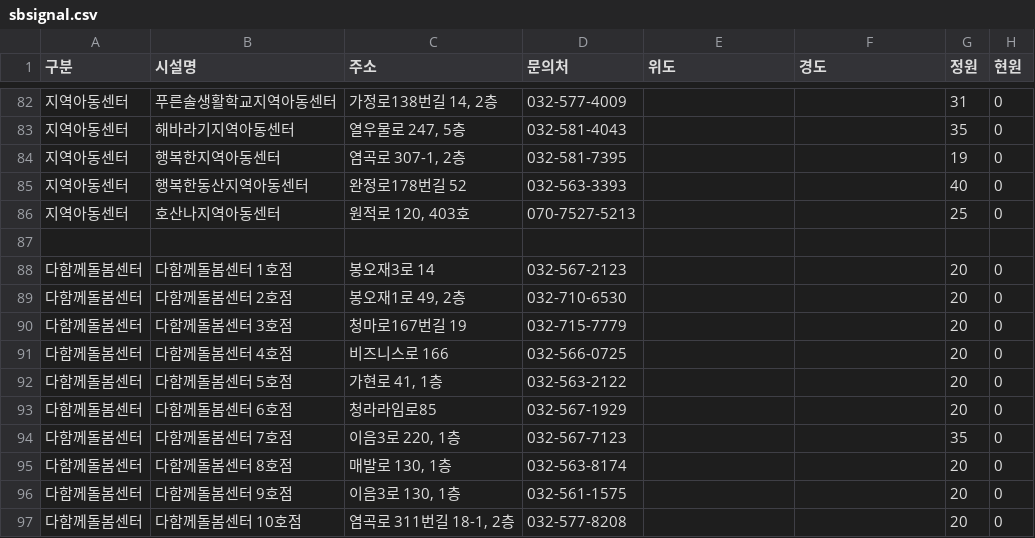
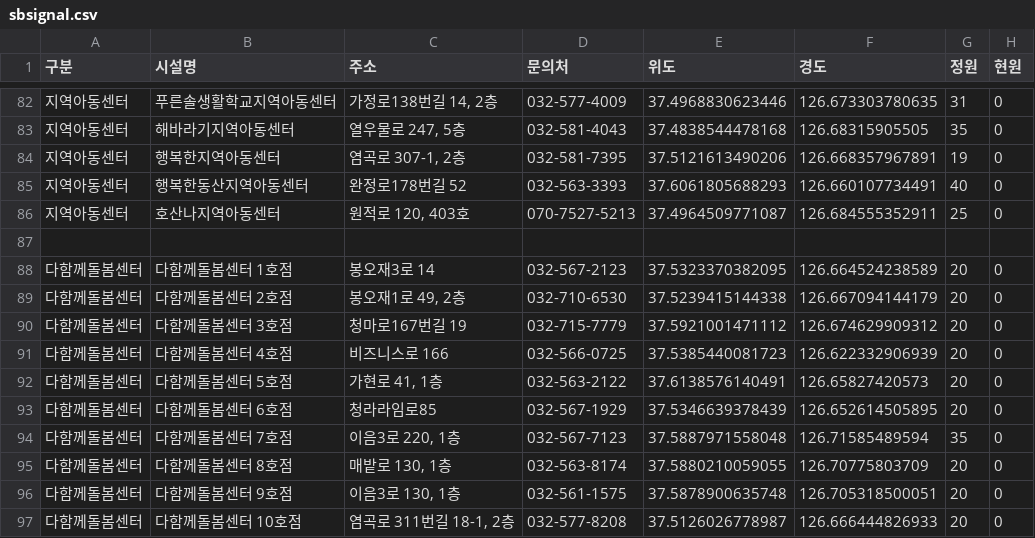
Before and after one commit to lih0606/signal, a CSV file: sbsignal.csv, drawn as a sheet; only a part is shown, gaps mark what is left out; the diff covers the shown part only.

```diff
--- a/sbsignal.csv
+++ b/sbsignal.csv
@@ -82,16 +82,16 @@
-지역아동센터,푸른솔생활학교지역아동센터,"가정로138번길 14, 2층",032-577-4009,,,31,0
-지역아동센터,해바라기지역아동센터,"열우물로 247, 5층",032-581-4043,,,35,0
-지역아동센터,행복한지역아동센터,"염곡로 307-1, 2층",032-581-7395,,,19,0
-지역아동센터,행복한동산지역아동센터,완정로178번길 52,032-563-3393,,,40,0
-지역아동센터,호산나지역아동센터,"원적로 120, 403호",070-7527-5213,,,25,0
+지역아동센터,푸른솔생활학교지역아동센터,"가정로138번길 14, 2층",032-577-4009,37.4968830623446,126.673303780635,31,0
+지역아동센터,해바라기지역아동센터,"열우물로 247, 5층",032-581-4043,37.4838544478168,126.68315905505,35,0
+지역아동센터,행복한지역아동센터,"염곡로 307-1, 2층",032-581-7395,37.5121613490206,126.668357967891,19,0
+지역아동센터,행복한동산지역아동센터,완정로178번길 52,032-563-3393,37.6061805688293,126.660107734491,40,0
+지역아동센터,호산나지역아동센터,"원적로 120, 403호",070-7527-5213,37.4964509771087,126.684555352911,25,0
 
-다함께돌봄센터,다함께돌봄센터 1호점,봉오재3로 14,032-567-2123,,,20,0
-다함께돌봄센터,다함께돌봄센터 2호점,"봉오재1로 49, 2층",032-710-6530,,,20,0
-다함께돌봄센터,다함께돌봄센터 3호점,청마로167번길 19,032-715-7779,,,20,0
-다함께돌봄센터,다함께돌봄센터 4호점,비즈니스로 166,032-566-0725,,,20,0
-다함께돌봄센터,다함께돌봄센터 5호점,"가현로 41, 1층",032-563-2122,,,20,0
-다함께돌봄센터,다함께돌봄센터 6호점,청라라임로85,032-567-1929,,,20,0
-다함께돌봄센터,다함께돌봄센터 7호점,"이음3로 220, 1층",032-567-7123,,,35,0
-다함께돌봄센터,다함께돌봄센터 8호점,"매발로 130, 1층",032-563-8174,,,20,0
-다함께돌봄센터,다함께돌봄센터 9호점,"이음3로 130, 1층",032-561-1575,,,20,0
-다함께돌봄센터,다함께돌봄센터 10호점,"염곡로 311번길 18-1, 2층",032-577-8208,,,20,0
+다함께돌봄센터,다함께돌봄센터 1호점,봉오재3로 14,032-567-2123,37.5323370382095,126.664524238589,20,0
+다함께돌봄센터,다함께돌봄센터 2호점,"봉오재1로 49, 2층",032-710-6530,37.5239415144338,126.667094144179,20,0
+다함께돌봄센터,다함께돌봄센터 3호점,청마로167번길 19,032-715-7779,37.5921001471112,126.674629909312,20,0
+다함께돌봄센터,다함께돌봄센터 4호점,비즈니스로 166,032-566-0725,37.5385440081723,126.622332906939,20,0
+다함께돌봄센터,다함께돌봄센터 5호점,"가현로 41, 1층",032-563-2122,37.6138576140491,126.65827420573,20,0
+다함께돌봄센터,다함께돌봄센터 6호점,청라라임로85,032-567-1929,37.5346639378439,126.652614505895,20,0
+다함께돌봄센터,다함께돌봄센터 7호점,"이음3로 220, 1층",032-567-7123,37.5887971558048,126.71585489594,35,0
+다함께돌봄센터,다함께돌봄센터 8호점,"매밭로 130, 1층",032-563-8174,37.5880210059055,126.70775803709,20,0
+다함께돌봄센터,다함께돌봄센터 9호점,"이음3로 130, 1층",032-561-1575,37.5878900635748,126.705318500051,20,0
+다함께돌봄센터,다함께돌봄센터 10호점,"염곡로 311번길 18-1, 2층",032-577-8208,37.5126026778987,126.666444826933,20,0
```
Also changed, not shown: 38 edited cells elsewhere in this file.
